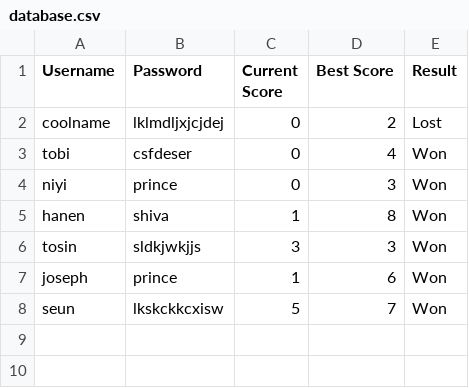
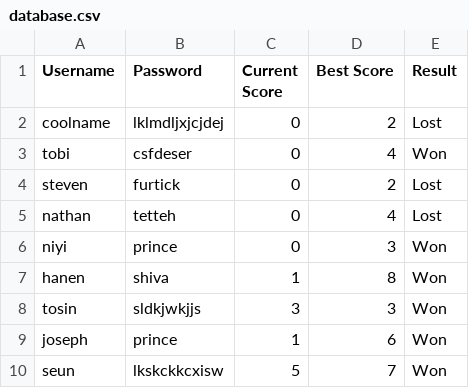
Before and after one commit to niyi28/advancedHangmanWebVersion, a CSV file: src/main/java/com/company/BackEndDevelopment/Login/DataBase/database.csv, drawn as a sheet; the diff names each change by its address in the sheet, - before the commit and + after, or states it on an @@ line.

```diff
--- a/src/main/java/com/company/BackEndDevelopment/Login/DataBase/database.csv
+++ b/src/main/java/com/company/BackEndDevelopment/Login/DataBase/database.csv
+row 4: steven | furtick | 0 | 2 | Lost
+row 5: nathan | tetteh | 0 | 4 | Lost
```
Also changed, not shown: 4 other files.
